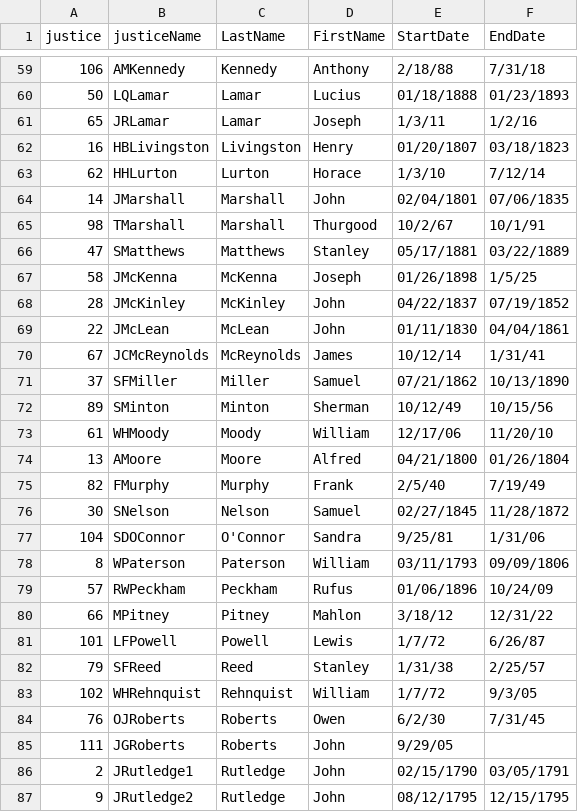
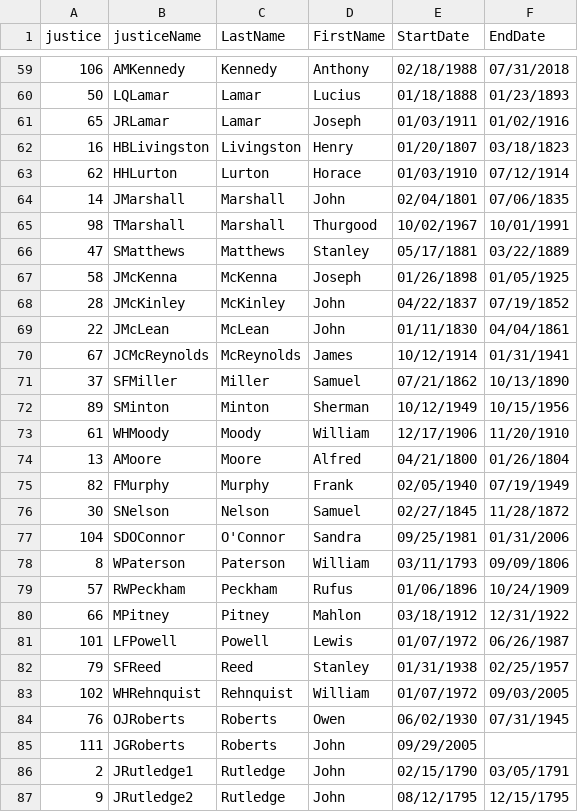
Before and after one commit to PrisonRodeo/PLSC541-2022-git, a CSV file: Data/justiceIDs.csv, drawn as a sheet; only a part is shown, gaps mark what is left out; the diff covers the shown part only.

```diff
--- a/Data/justiceIDs.csv
+++ b/Data/justiceIDs.csv
@@ -59,28 +59,28 @@
-106,AMKennedy,Kennedy,Anthony,2/18/88,7/31/18
+106,AMKennedy,Kennedy,Anthony,02/18/1988,07/31/2018
 50,LQLamar,Lamar,Lucius,01/18/1888,01/23/1893
-65,JRLamar,Lamar,Joseph,1/3/11,1/2/16
+65,JRLamar,Lamar,Joseph,01/03/1911,01/02/1916
 16,HBLivingston,Livingston,Henry,01/20/1807,03/18/1823
-62,HHLurton,Lurton,Horace,1/3/10,7/12/14
+62,HHLurton,Lurton,Horace,01/03/1910,07/12/1914
 14,JMarshall,Marshall,John,02/04/1801,07/06/1835
-98,TMarshall,Marshall,Thurgood,10/2/67,10/1/91
+98,TMarshall,Marshall,Thurgood,10/02/1967,10/01/1991
 47,SMatthews,Matthews,Stanley,05/17/1881,03/22/1889
-58,JMcKenna,McKenna,Joseph,01/26/1898,1/5/25
+58,JMcKenna,McKenna,Joseph,01/26/1898,01/05/1925
 28,JMcKinley,McKinley,John,04/22/1837,07/19/1852
 22,JMcLean,McLean,John,01/11/1830,04/04/1861
-67,JCMcReynolds,McReynolds,James,10/12/14,1/31/41
+67,JCMcReynolds,McReynolds,James,10/12/1914,01/31/1941
 37,SFMiller,Miller,Samuel,07/21/1862,10/13/1890
-89,SMinton,Minton,Sherman,10/12/49,10/15/56
-61,WHMoody,Moody,William,12/17/06,11/20/10
+89,SMinton,Minton,Sherman,10/12/1949,10/15/1956
+61,WHMoody,Moody,William,12/17/1906,11/20/1910
 13,AMoore,Moore,Alfred,04/21/1800,01/26/1804
-82,FMurphy,Murphy,Frank,2/5/40,7/19/49
+82,FMurphy,Murphy,Frank,02/05/1940,07/19/1949
 30,SNelson,Nelson,Samuel,02/27/1845,11/28/1872
-104,SDOConnor,O'Connor,Sandra,9/25/81,1/31/06
+104,SDOConnor,O'Connor,Sandra,09/25/1981,01/31/2006
 8,WPaterson,Paterson,William,03/11/1793,09/09/1806
-57,RWPeckham,Peckham,Rufus,01/06/1896,10/24/09
-66,MPitney,Pitney,Mahlon,3/18/12,12/31/22
-101,LFPowell,Powell,Lewis,1/7/72,6/26/87
-79,SFReed,Reed,Stanley,1/31/38,2/25/57
-102,WHRehnquist,Rehnquist,William,1/7/72,9/3/05
-76,OJRoberts,Roberts,Owen,6/2/30,7/31/45
-111,JGRoberts,Roberts,John,9/29/05,
+57,RWPeckham,Peckham,Rufus,01/06/1896,10/24/1909
+66,MPitney,Pitney,Mahlon,03/18/1912,12/31/1922
+101,LFPowell,Powell,Lewis,01/07/1972,06/26/1987
+79,SFReed,Reed,Stanley,01/31/1938,02/25/1957
+102,WHRehnquist,Rehnquist,William,01/07/1972,09/03/2005
+76,OJRoberts,Roberts,Owen,06/02/1930,07/31/1945
+111,JGRoberts,Roberts,John,09/29/2005,
 2,JRutledge1,Rutledge,John,02/15/1790,03/05/1791
```
Also changed, not shown: 86 edited cells elsewhere in this file, 1 other file.
